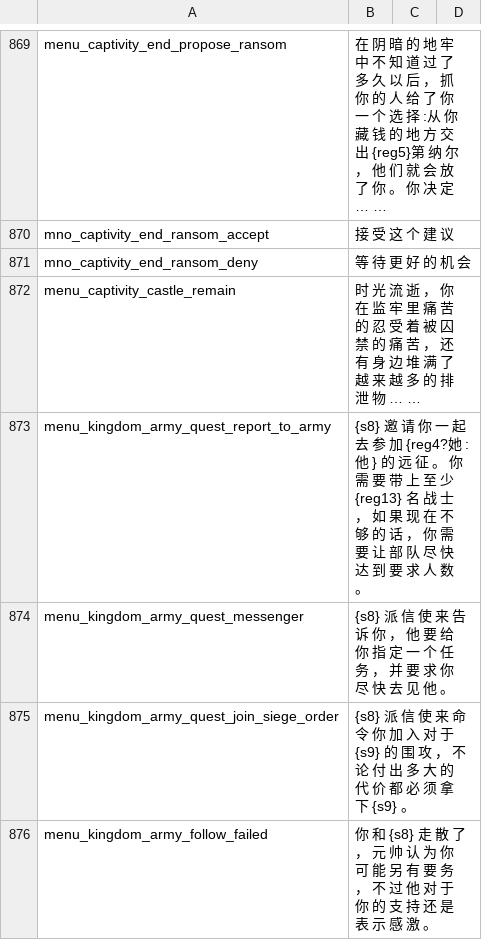
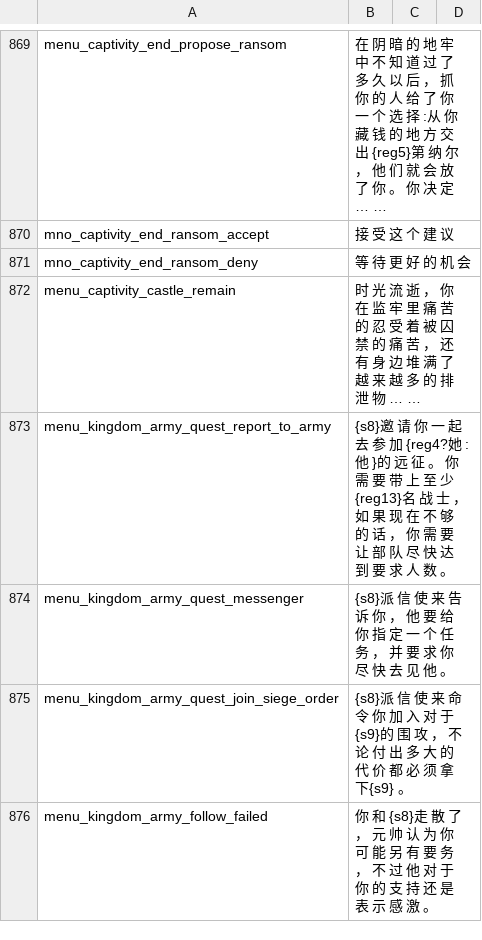
Before and after one commit to Rayforward/Pendor_ReCns, a CSV file: cns/game_menus.csv, drawn as a sheet; only a part is shown, gaps mark what is left out; the diff covers the shown part only.

```diff
--- a/cns/game_menus.csv
+++ b/cns/game_menus.csv
@@ -872,5 +872,5 @@ mno_captivity_end_ransom_deny|等 待 更 好 的 机 会
 menu_captivity_castle_remain|时 光 流 逝 ， 你 在 监 牢 里 痛 苦 的 忍 受 着 被 囚 禁 的 痛 苦 ， 还 有 身 边 堆 满 了 越 来 越 多 的 排 泄 物 … …
-menu_kingdom_army_quest_report_to_army|{s8} 邀 请 你 一 起 去 参 加 {reg4?她 :他 } 的 远 征 。 你 需 要 带 上 至 少 {reg13} 名 战 士 ， 如 果 现 在 不 够 的 话 ， 你 需 要 让 部 队 尽 快 达 到 要 求 人 数 。
-menu_kingdom_army_quest_messenger|{s8} 派 信 使 来 告 诉 你 ， 他 要 给 你 指 定 一 个 任 务 ， 并 要 求 你 尽 快 去 见 他 。
-menu_kingdom_army_quest_join_siege_order|{s8} 派 信 使 来 命 令 你 加 入 对 于 {s9} 的 围 攻 ， 不 论 付 出 多 大 的 代 价 都 必 须 拿 下 {s9} 。
-menu_kingdom_army_follow_failed|你 和 {s8} 走 散 了 ， 元 帅 认 为 你 可 能 另 有 要 务 ， 不 过 他 对 于 你 的 支 持 还 是 表 示 感 激 。
+menu_kingdom_army_quest_report_to_army|{s8}邀 请 你 一 起 去 参 加 {reg4?她 :他 }的 远 征 。 你 需 要 带 上 至 少 {reg13}名 战 士 ， 如 果 现 在 不 够 的 话 ， 你 需 要 让 部 队 尽 快 达 到 要 求 人 数 。
+menu_kingdom_army_quest_messenger|{s8}派 信 使 来 告 诉 你 ， 他 要 给 你 指 定 一 个 任 务 ， 并 要 求 你 尽 快 去 见 他 。
+menu_kingdom_army_quest_join_siege_order|{s8}派 信 使 来 命 令 你 加 入 对 于 {s9}的 围 攻 ， 不 论 付 出 多 大 的 代 价 都 必 须 拿 下{s9} 。
+menu_kingdom_army_follow_failed|你 和 {s8}走 散 了 ， 元 帅 认 为 你 可 能 另 有 要 务 ， 不 过 他 对 于 你 的 支 持 还 是 表 示 感 激 。
```
Also changed, not shown: 23 edited cells elsewhere in this file, cns/dialogs.csv, cns/game_strings.csv, 2 other files.
